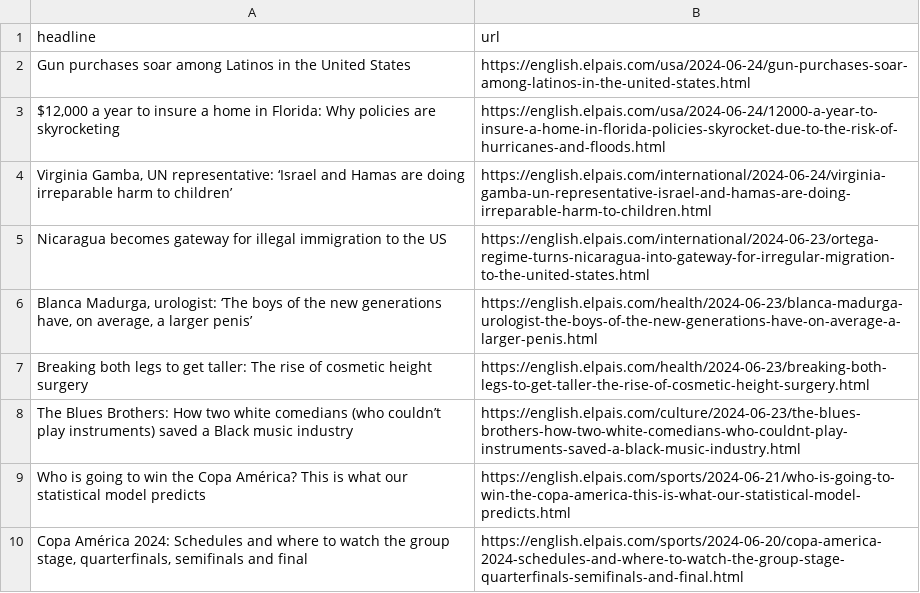
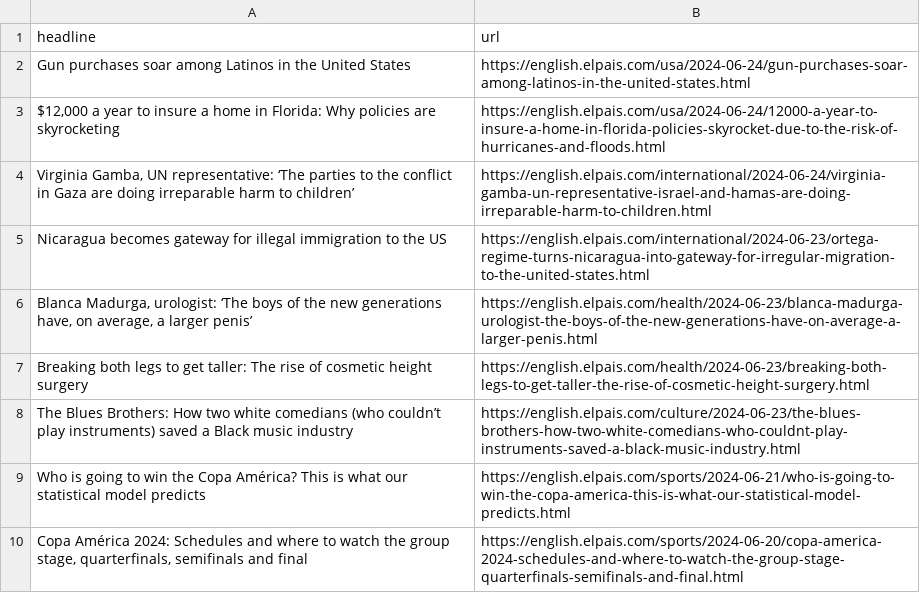
Before and after one commit to jsoma/el-pais-scraper, a CSV file: headlines.csv, drawn as a sheet; only a part is shown.

```diff
--- a/headlines.csv
+++ b/headlines.csv
@@ -3,3 +3,3 @@ Gun purchases soar among Latinos in the United States,https://english.elpais.com
 "$12,000 a year to insure a home in Florida: Why policies are skyrocketing ",https://english.elpais.com/usa/2024-06-24/12000-a-year-to-insure-a-home-in-florida-policies-skyrocket-due-to-the-risk-of-hurricanes-and-floods.html
-"Virginia Gamba, UN representative: ‘Israel and Hamas are doing irreparable harm to children’",https://english.elpais.com/international/2024-06-24/virginia-gamba-un-representative-israel-and-hamas-are-doing-irreparable-harm-to-children.html
+"Virginia Gamba, UN representative: ‘The parties to the conflict in Gaza are doing irreparable harm to children’",https://english.elpais.com/international/2024-06-24/virginia-gamba-un-representative-israel-and-hamas-are-doing-irreparable-harm-to-children.html
 Nicaragua becomes gateway for illegal immigration to the US,https://english.elpais.com/international/2024-06-23/ortega-regime-turns-nicaragua-into-gateway-for-irregular-migration-to-the-united-states.html
```
